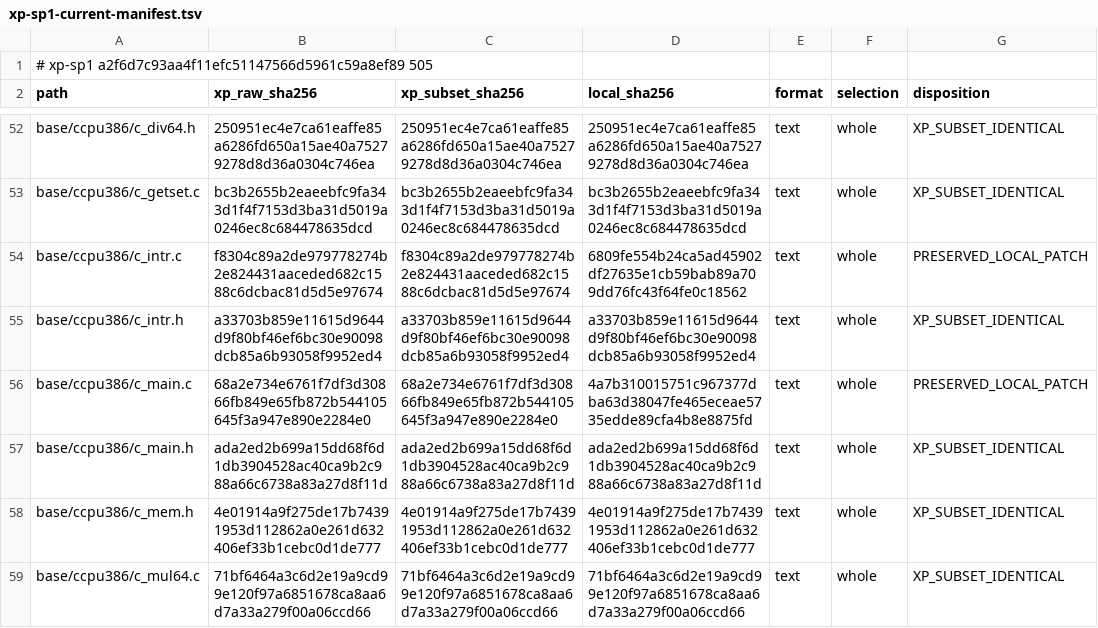
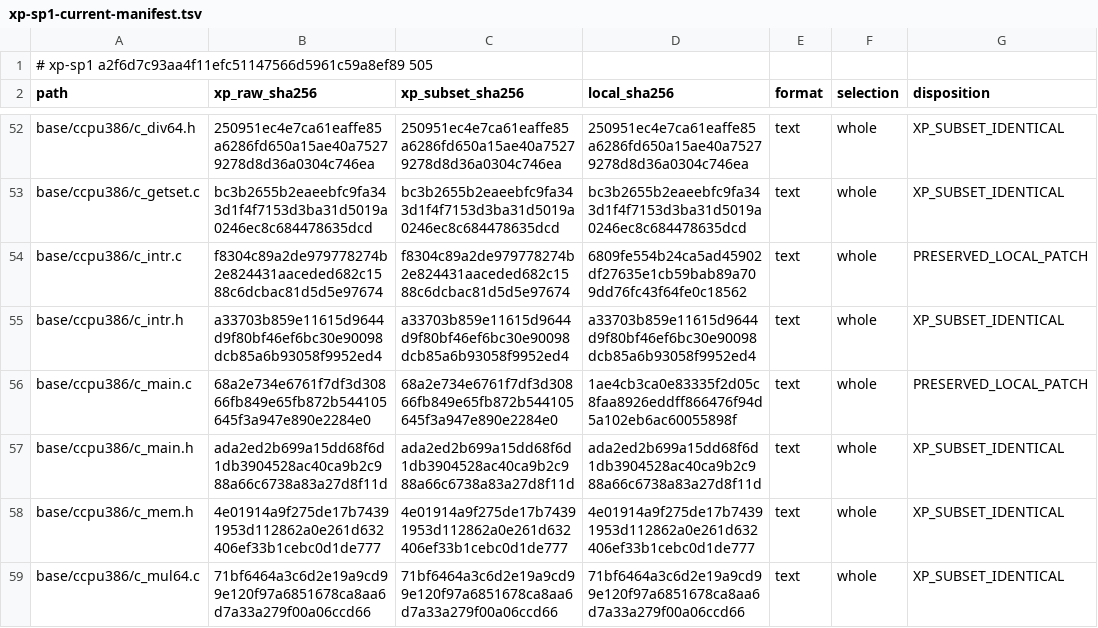
Before and after one commit to cshaxu/softpc, a TSV file: docs/etc/evidence/softpc/xp-sp1-current-manifest.tsv, drawn as a sheet; only a part is shown, gaps mark what is left out.

```diff
--- a/docs/etc/evidence/softpc/xp-sp1-current-manifest.tsv
+++ b/docs/etc/evidence/softpc/xp-sp1-current-manifest.tsv
@@ -55,3 +55,3 @@ base/ccpu386/c_intr.c	f8304c89a2de979778274b2e824431aaceded682c1588c6dcbac81d5d5
 base/ccpu386/c_intr.h	a33703b859e11615d9644d9f80bf46ef6bc30e90098dcb85a6b93058f9952ed4	a33703b859e11615d9644d9f80bf46ef6bc30e90098dcb85a6b93058f9952ed4	a33703b859e11615d9644d9f80bf46ef6bc30e90098dcb85a6b93058f9952ed4	text	whole	XP_SUBSET_IDENTICAL
-base/ccpu386/c_main.c	68a2e734e6761f7df3d30866fb849e65fb872b544105645f3a947e890e2284e0	68a2e734e6761f7df3d30866fb849e65fb872b544105645f3a947e890e2284e0	4a7b310015751c967377dba63d38047fe465eceae5735edde89cfa4b8e8875fd	text	whole	PRESERVED_LOCAL_PATCH
+base/ccpu386/c_main.c	68a2e734e6761f7df3d30866fb849e65fb872b544105645f3a947e890e2284e0	68a2e734e6761f7df3d30866fb849e65fb872b544105645f3a947e890e2284e0	1ae4cb3ca0e83335f2d05c8faa8926eddff866476f94d5a102eb6ac60055898f	text	whole	PRESERVED_LOCAL_PATCH
 base/ccpu386/c_main.h	ada2ed2b699a15dd68f6d1db3904528ac40ca9b2c988a66c6738a83a27d8f11d	ada2ed2b699a15dd68f6d1db3904528ac40ca9b2c988a66c6738a83a27d8f11d	ada2ed2b699a15dd68f6d1db3904528ac40ca9b2c988a66c6738a83a27d8f11d	text	whole	XP_SUBSET_IDENTICAL
```
Also changed, not shown: 7 other files.
